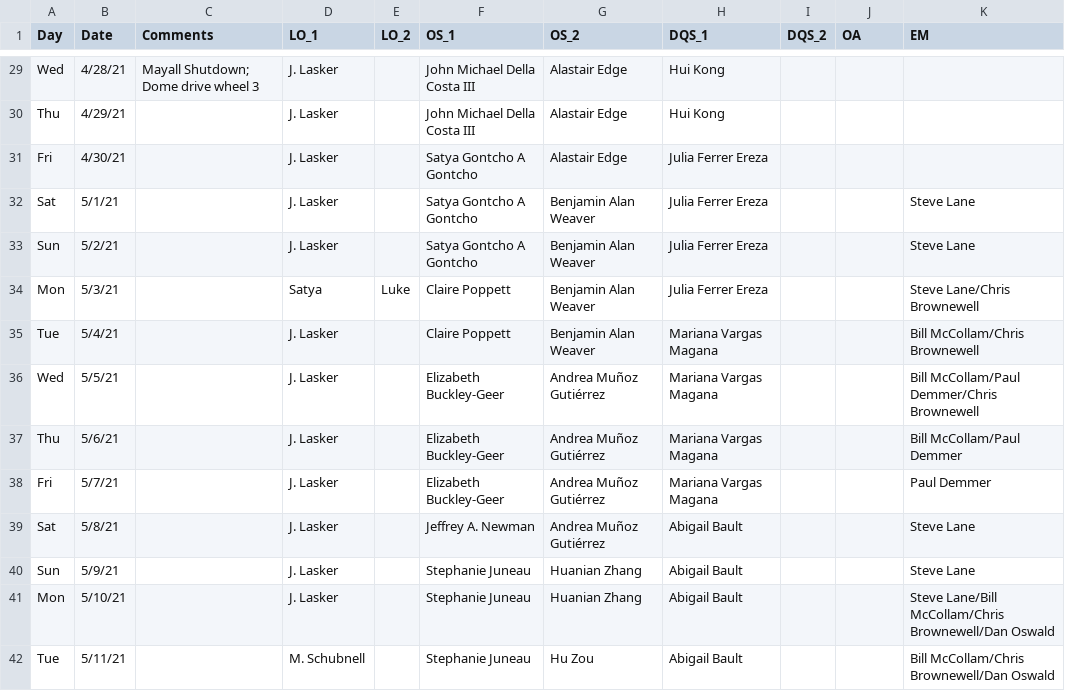
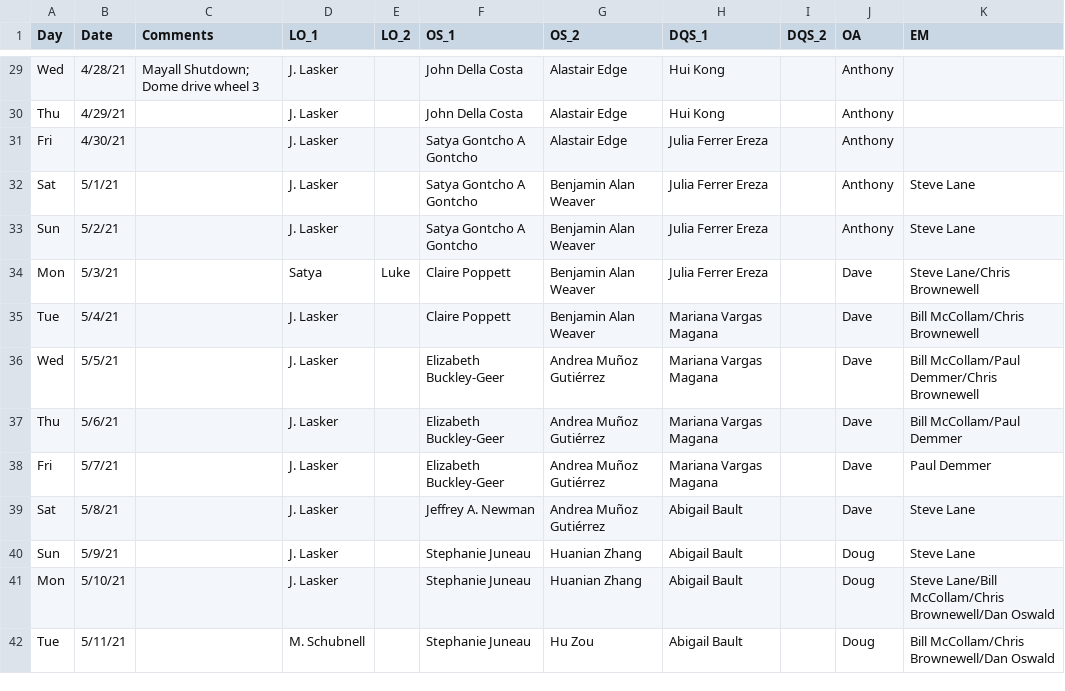
Before and after one commit to desihub/desilo, a CSV file: ops_tool/obs_schedule_corrected.csv, drawn as a sheet; only a part is shown, gaps mark what is left out; the diff covers the shown part only; the diff names each change by its address in the sheet, - before the commit and + after, or states it on an @@ line.

```diff
--- a/ops_tool/obs_schedule_corrected.csv
+++ b/ops_tool/obs_schedule_corrected.csv
-F29:F30 (OS_1): John Michael Della Costa III
+F29:F30 (OS_1): John Della Costa
-J29:J33 (OA): (empty)
+J29:J33 (OA): Anthony
-J34:J39 (OA): (empty)
+J34:J39 (OA): Dave
-J40:J42 (OA): (empty)
+J40:J42 (OA): Doug
```
Also changed, not shown: 80 edited cells elsewhere in this file, 1 other file.
